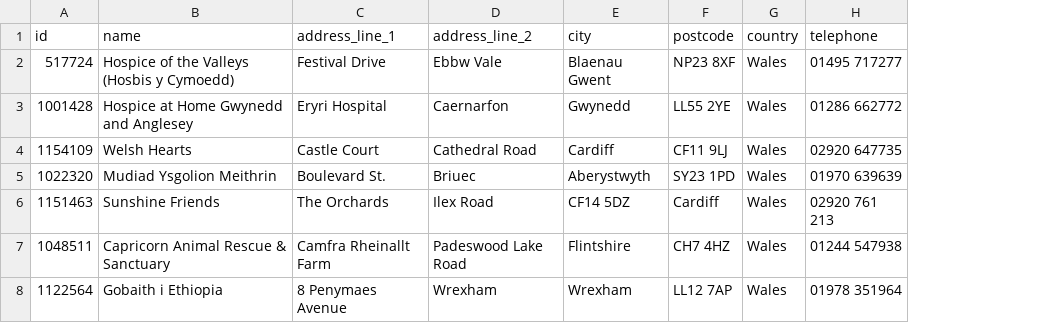
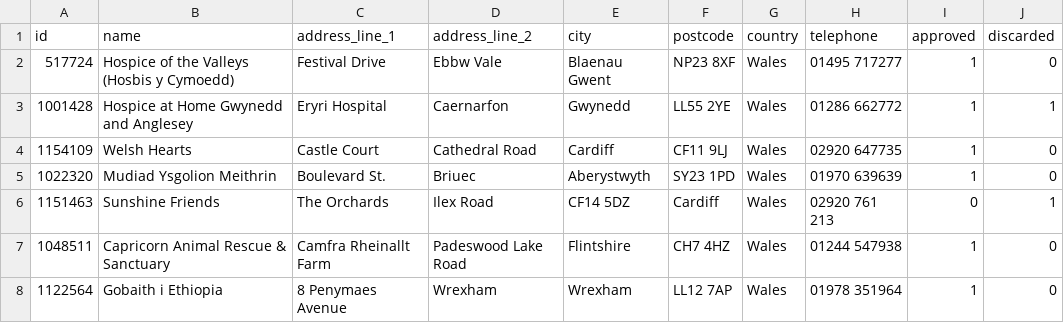
Before and after one commit to tchirila/Perl, a CSV file: dataFiles/charities.csv, drawn as a sheet; the diff names each change by its address in the sheet, - before the commit and + after, or states it on an @@ line.

```diff
--- a/dataFiles/charities.csv
+++ b/dataFiles/charities.csv
+column I (approved), rows 2-8: 1 | 1 | 1 | 1 | 0 | 1 | 1
+column J (discarded), rows 2-8: 0 | 1 | 0 | 0 | 1 | 0 | 0
```
Also changed, not shown: dataFiles/employeeRecords.csv, 2 other files.
